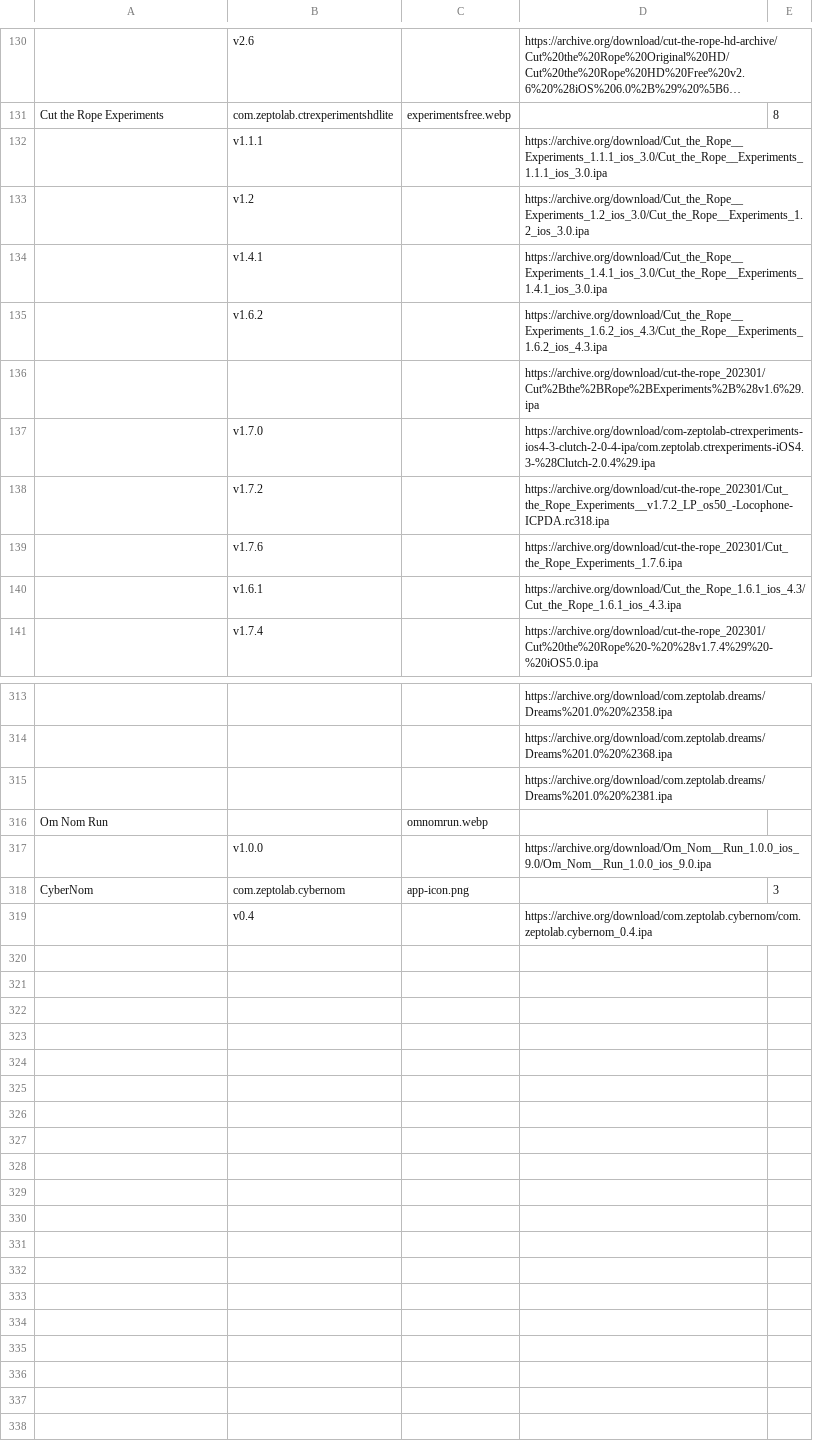
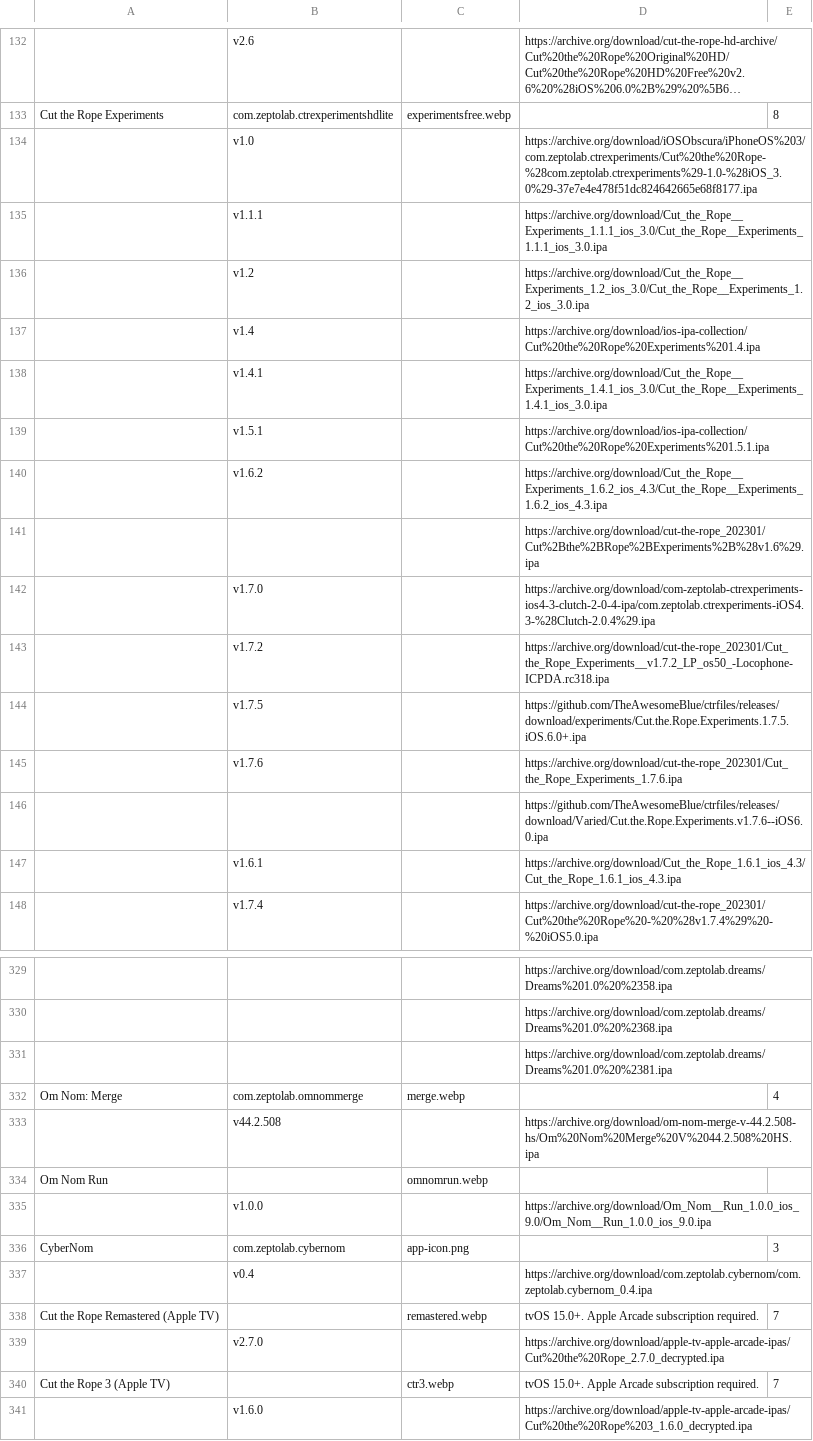
Before and after one commit to sogful/candies.monster, a CSV file: versions/ios.csv, drawn as a sheet; only a part is shown, gaps mark what is left out; long unchanged cells end in …; the diff covers the shown part only; the diff names each change by its address in the sheet, - before the commit and + after, or states it on an @@ line.

```diff
--- a/versions/ios.csv
+++ b/versions/ios.csv
+row 134:  | v1.0 |  | https://archive.org/download/iOSObscura/iPhoneOS%203/com.zeptolab.ctrexperiments/Cut%20the%20Rope-%28com.zeptolab.ctrexperiments%29-1.0-%28iOS_3.0%29-37e7e4e478f51dc824642665e68f8177.ipa
+row 137:  | v1.4 |  | https://archive.org/download/ios-ipa-collection/Cut%20the%20Rope%20Experiments%201.4.ipa
+row 139:  | v1.5.1 |  | https://archive.org/download/ios-ipa-collection/Cut%20the%20Rope%20Experiments%201.5.1.ipa
+row 144:  | v1.7.5 |  | https://github.com/TheAwesomeBlue/ctrfiles/releases/download/experiments/Cut.the.Rope.Experiments.1.7.5.iOS.6.0+.ipa
+row 146:  |  |  | https://github.com/TheAwesomeBlue/ctrfiles/releases/download/Varied/Cut.the.Rope.Experiments.v1.7.6--iOS6.0.ipa
+row 332: Om Nom: Merge | com.zeptolab.omnommerge | merge.webp |  | 4
+row 333:  | v44.2.508 |  | https://archive.org/download/om-nom-merge-v-44.2.508-hs/Om%20Nom%20Merge%20V%2044.2.508%20HS.ipa
+row 338: Cut the Rope Remastered (Apple TV) |  | remastered.webp | tvOS 15.0+. Apple Arcade subscription required. | 7
+row 339:  | v2.7.0 |  | https://archive.org/download/apple-tv-apple-arcade-ipas/Cut%20the%20Rope_2.7.0_decrypted.ipa
+row 340: Cut the Rope 3 (Apple TV) |  | ctr3.webp | tvOS 15.0+. Apple Arcade subscription required. | 7
+row 341:  | v1.6.0 |  | https://archive.org/download/apple-tv-apple-arcade-ipas/Cut%20the%20Rope%203_1.6.0_decrypted.ipa
```
Also changed, not shown: 11 added rows elsewhere in this file, 2 other files.
